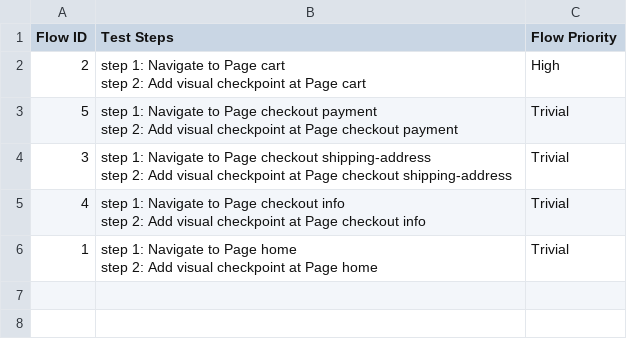
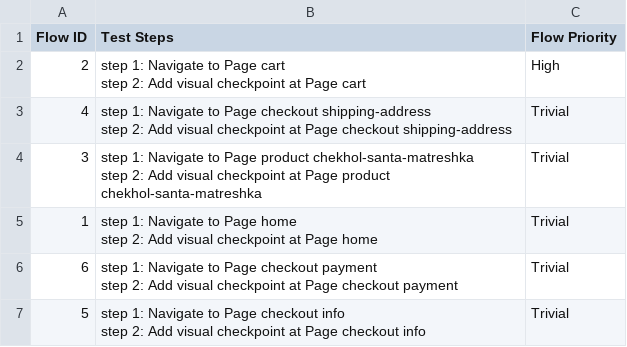
Before and after one commit to laiphamkat/KA-7584-1-AI-Shop-QA, a CSV file: Test Steps/steps_overview.csv, drawn as a sheet.

```diff
--- a/Test Steps/steps_overview.csv
+++ b/Test Steps/steps_overview.csv
@@ -3,9 +3,11 @@ Flow ID,Test Steps,Flow Priority
 step 2: Add visual checkpoint at Page cart",High
-5,"step 1: Navigate to Page checkout payment
-step 2: Add visual checkpoint at Page checkout payment",Trivial
-3,"step 1: Navigate to Page checkout shipping-address
-step 2: Add visual checkpoint at Page checkout shipping-address",Trivial
-4,"step 1: Navigate to Page checkout info
-step 2: Add visual checkpoint at Page checkout info",Trivial
+4,"step 1: Navigate to Page checkout shipping-address
+step 2: Add visual checkpoint at Page checkout shipping-address",Trivial
+3,"step 1: Navigate to Page product chekhol-santa-matreshka
+step 2: Add visual checkpoint at Page product chekhol-santa-matreshka",Trivial
 1,"step 1: Navigate to Page home
 step 2: Add visual checkpoint at Page home",Trivial
+6,"step 1: Navigate to Page checkout payment
+step 2: Add visual checkpoint at Page checkout payment",Trivial
+5,"step 1: Navigate to Page checkout info
+step 2: Add visual checkpoint at Page checkout info",Trivial
```
Also changed, not shown: 19 other files.
